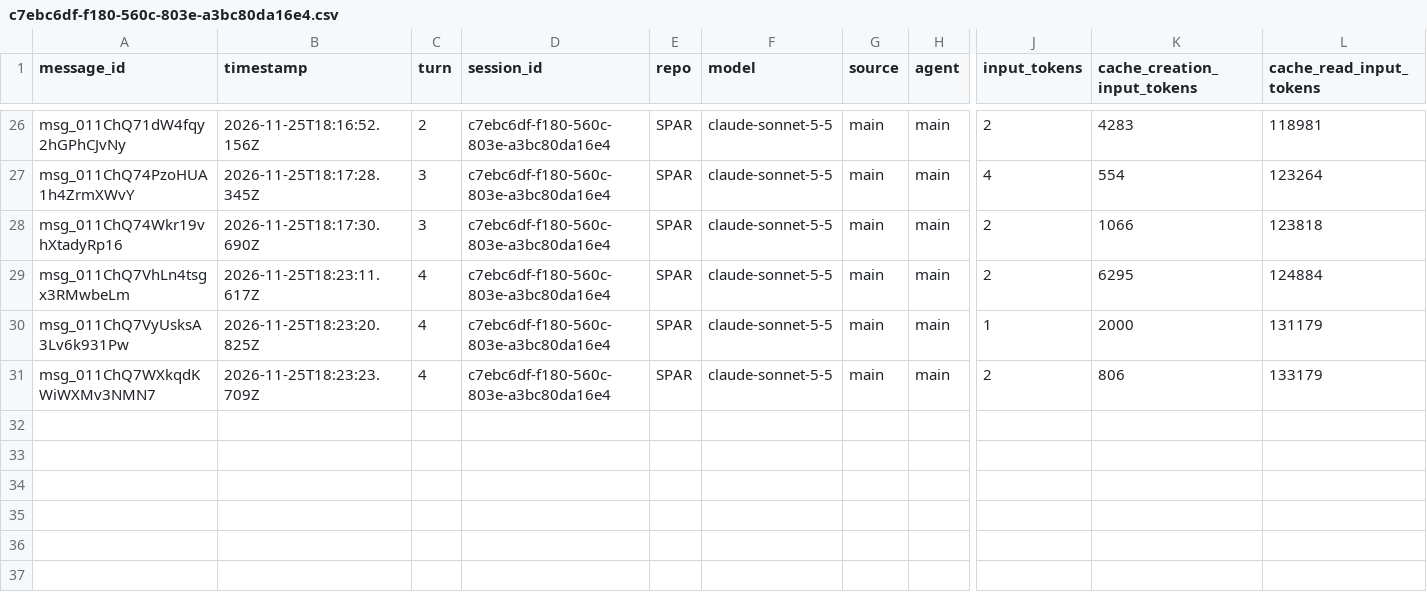
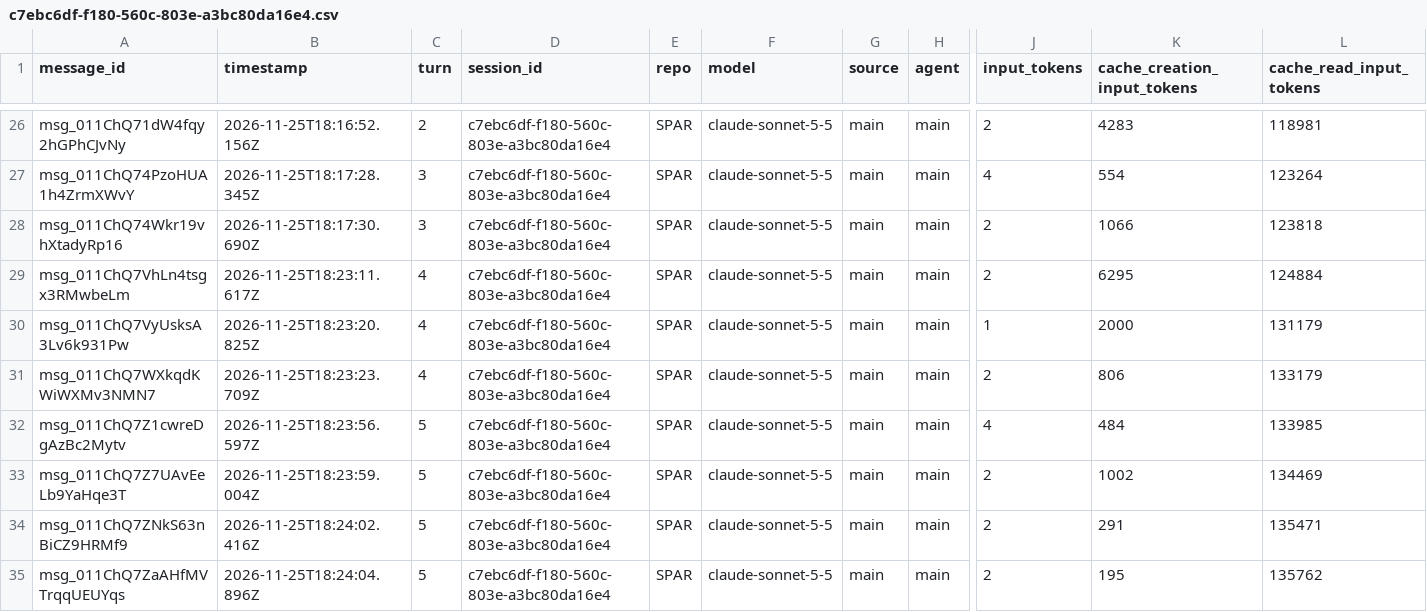
Before and after one commit to rhope-ops/SPAR, a CSV file: sessions/c7ebc6df-f180-560c-803e-a3bc80da16e4.csv, drawn as a sheet; only a part is shown, gaps mark what is left out; rows hold the shown columns only; the diff names each change by its address in the sheet, - before the commit and + after, or states it on an @@ line.

```diff
--- a/sessions/c7ebc6df-f180-560c-803e-a3bc80da16e4.csv
+++ b/sessions/c7ebc6df-f180-560c-803e-a3bc80da16e4.csv
+row 32: msg_011ChQ7Z1cwreDgAzBc2Mytv | 2026-11-25T18:23:56.597Z | 5 | c7ebc6df-f180-560c-803e-a3bc80da16e4 | SPAR | claude-sonnet-5-5 | main | main | 4 | 484 | 133985
+row 33: msg_011ChQ7Z7UAvEeLb9YaHqe3T | 2026-11-25T18:23:59.004Z | 5 | c7ebc6df-f180-560c-803e-a3bc80da16e4 | SPAR | claude-sonnet-5-5 | main | main | 2 | 1002 | 134469
+row 34: msg_011ChQ7ZNkS63nBiCZ9HRMf9 | 2026-11-25T18:24:02.416Z | 5 | c7ebc6df-f180-560c-803e-a3bc80da16e4 | SPAR | claude-sonnet-5-5 | main | main | 2 | 291 | 135471
+row 35: msg_011ChQ7ZaAHfMVTrqqUEUYqs | 2026-11-25T18:24:04.896Z | 5 | c7ebc6df-f180-560c-803e-a3bc80da16e4 | SPAR | claude-sonnet-5-5 | main | main | 2 | 195 | 135762
```
